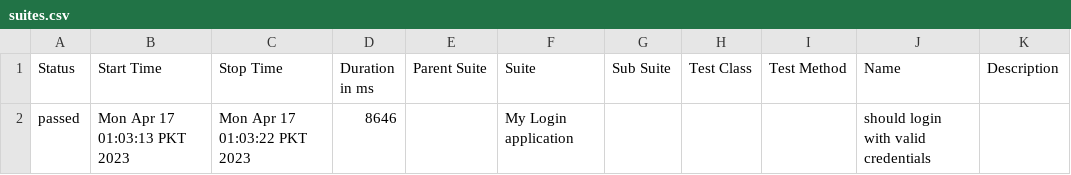
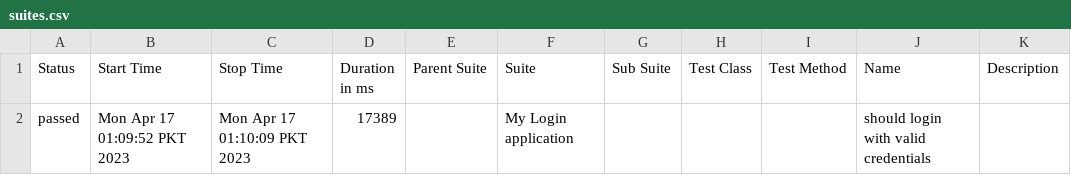
Before and after one commit to FahadMiraj/jenkins_demo, a CSV file: allure-report/data/suites.csv, drawn as a sheet.

```diff
--- a/allure-report/data/suites.csv
+++ b/allure-report/data/suites.csv
@@ -1,2 +1,2 @@
 "Status","Start Time","Stop Time","Duration in ms","Parent Suite","Suite","Sub Suite","Test Class","Test Method","Name","Description"
-"passed","Mon Apr 17 01:03:13 PKT 2023","Mon Apr 17 01:03:22 PKT 2023","8646","","My Login application","","","","should login with valid credentials",""
+"passed","Mon Apr 17 01:09:52 PKT 2023","Mon Apr 17 01:10:09 PKT 2023","17389","","My Login application","","","","should login with valid credentials",""
```
Also changed, not shown: 23 other files.
